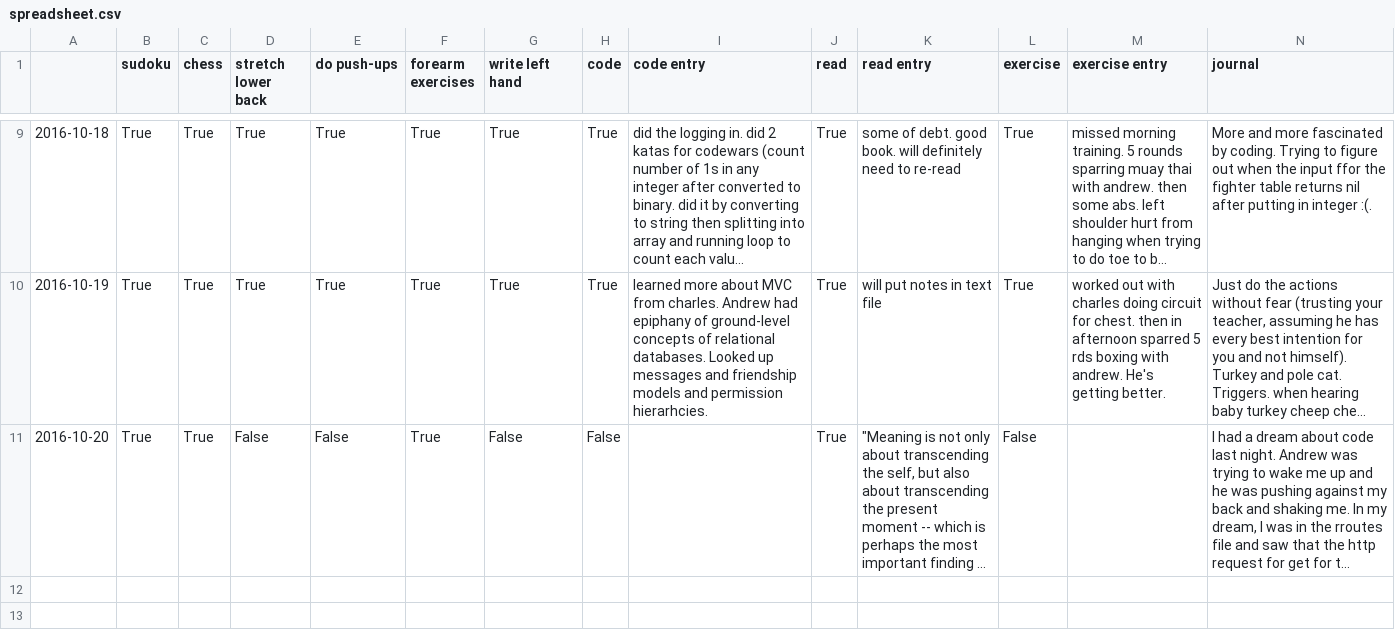
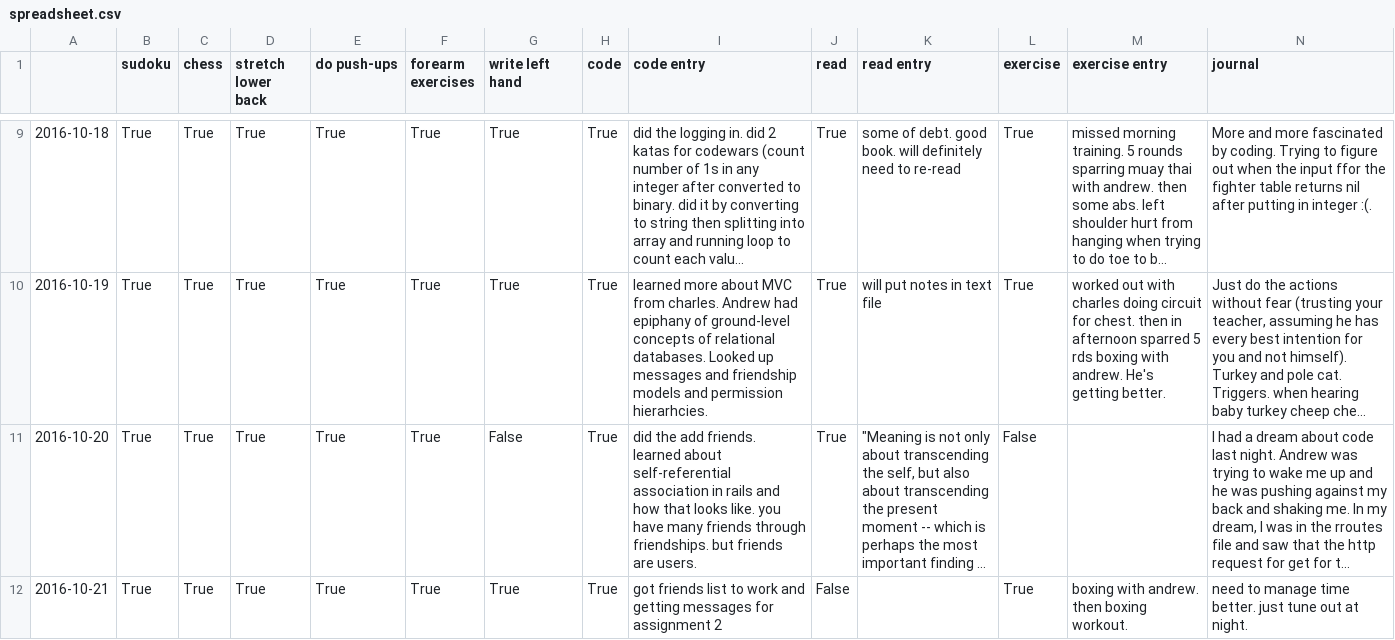
Before and after one commit to supersteeb/productivity_pyblog, a CSV file: spreadsheet.csv, drawn as a sheet; only a part is shown, gaps mark what is left out; long unchanged cells end in …; the diff names each change by its address in the sheet, - before the commit and + after, or states it on an @@ line.

```diff
--- a/spreadsheet.csv
+++ b/spreadsheet.csv
-D11 (stretch lower back): False
+D11 (stretch lower back): True
-E11 (do push-ups): False
+E11 (do push-ups): True
-H11 (code): False
+H11 (code): True
-I11 (code entry): (empty)
+I11 (code entry): did the add friends. learned about self-referential association in rails and how that looks like. you have many friends through friendships. but friends are users.
+row 12: 2016-10-21 | True | True | True | True | True | True | True | got friends list to work and getting messages for assignment 2 | False |  | True | boxing with andrew. then boxing workout. | need to manage time better. just tune out at night.
```
Also changed, not shown: 1 other file.
